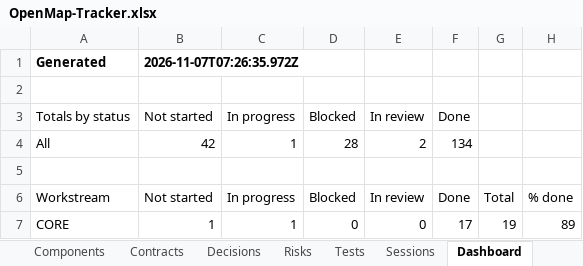
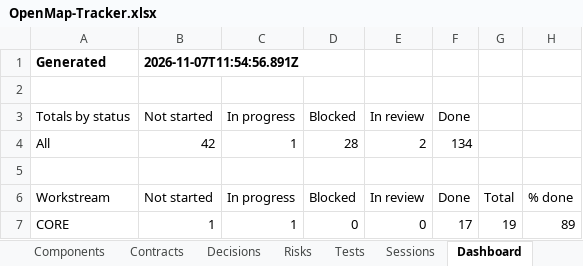
Before and after one commit to zakir80ac/OpenMap, an Excel workbook: tracker/OpenMap-Tracker.xlsx, sheet Dashboard, drawn as a sheet; only a part is shown; values as stored, in another font and other column widths than the file's, no borders; the diff names each change by its address in the sheet, - before the commit and + after, or states it on an @@ line.

```diff
--- a/tracker/OpenMap-Tracker.xlsx (sheet Dashboard)
+++ b/tracker/OpenMap-Tracker.xlsx (sheet Dashboard)
-B1 (Not started): 2026-11-07T07:26:35.972Z
+B1 (Not started): 2026-11-07T11:54:56.891Z
```
Also changed, not shown: sheet Tests, sheet Requirements, sheet Sessions, 2 other files.
